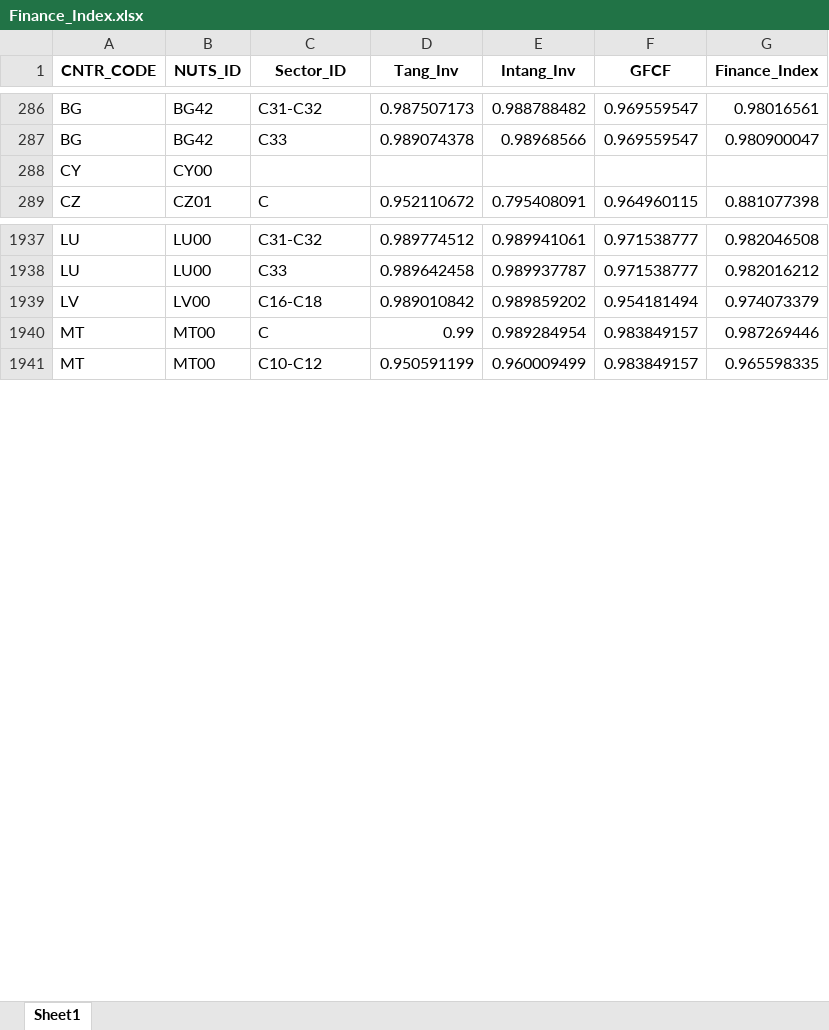
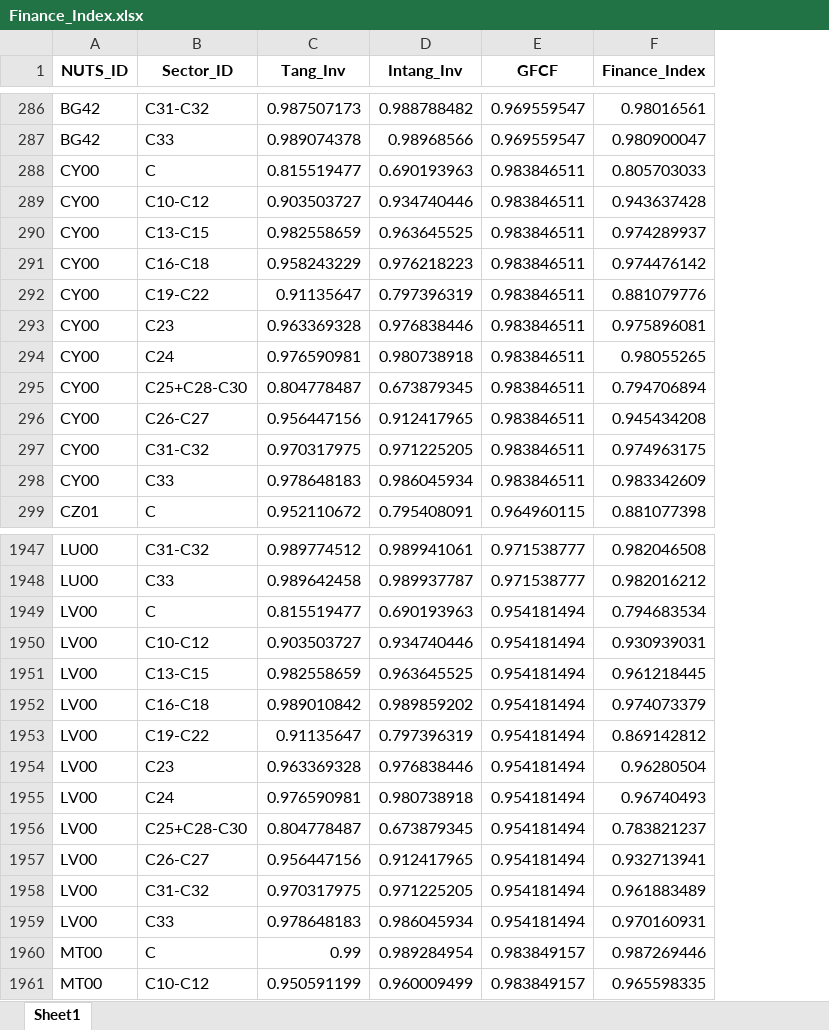
Before and after one commit to giocopp/LOCALISED-7.1-Paper, an Excel workbook: Pipeline_2-Vulnerability/Finance/Outputs/Data/Finance_Index.xlsx, sheet Sheet1, drawn as a sheet; only a part is shown, gaps mark what is left out; values as stored, in another font and other column widths than the file's, no borders; removed rows and columns are numbered as before the commit, all else as after; the diff covers the shown part only; the diff names each change by its address in the sheet, - before the commit and + after, or states it on an @@ line.

```diff
--- a/Pipeline_2-Vulnerability/Finance/Outputs/Data/Finance_Index.xlsx (sheet Sheet1)
+++ b/Pipeline_2-Vulnerability/Finance/Outputs/Data/Finance_Index.xlsx (sheet Sheet1)
-column A (CNTR_CODE), rows 286-287: BG | BG; row 289: CZ; rows 1937-1941: LU | LU | LV | MT | MT
-row 288: CY | CY00
+row 288: CY00 | C | 0.815519477 | 0.690193963 | 0.983846511 | 0.805703033
+row 289: CY00 | C10-C12 | 0.903503727 | 0.934740446 | 0.983846511 | 0.943637428
+row 290: CY00 | C13-C15 | 0.982558659 | 0.963645525 | 0.983846511 | 0.974289937
+row 291: CY00 | C16-C18 | 0.958243229 | 0.976218223 | 0.983846511 | 0.974476142
+row 292: CY00 | C19-C22 | 0.91135647 | 0.797396319 | 0.983846511 | 0.881079776
+row 293: CY00 | C23 | 0.963369328 | 0.976838446 | 0.983846511 | 0.975896081
+row 294: CY00 | C24 | 0.976590981 | 0.980738918 | 0.983846511 | 0.98055265
+row 295: CY00 | C25+C28-C30 | 0.804778487 | 0.673879345 | 0.983846511 | 0.794706894
+row 296: CY00 | C26-C27 | 0.956447156 | 0.912417965 | 0.983846511 | 0.945434208
+row 297: CY00 | C31-C32 | 0.970317975 | 0.971225205 | 0.983846511 | 0.974963175
+row 298: CY00 | C33 | 0.978648183 | 0.986045934 | 0.983846511 | 0.983342609
+row 1949: LV00 | C | 0.815519477 | 0.690193963 | 0.954181494 | 0.794683534
+row 1950: LV00 | C10-C12 | 0.903503727 | 0.934740446 | 0.954181494 | 0.930939031
+row 1951: LV00 | C13-C15 | 0.982558659 | 0.963645525 | 0.954181494 | 0.961218445
+row 1953: LV00 | C19-C22 | 0.91135647 | 0.797396319 | 0.954181494 | 0.869142812
+row 1954: LV00 | C23 | 0.963369328 | 0.976838446 | 0.954181494 | 0.96280504
+row 1955: LV00 | C24 | 0.976590981 | 0.980738918 | 0.954181494 | 0.96740493
+row 1956: LV00 | C25+C28-C30 | 0.804778487 | 0.673879345 | 0.954181494 | 0.783821237
+row 1957: LV00 | C26-C27 | 0.956447156 | 0.912417965 | 0.954181494 | 0.932713941
+row 1958: LV00 | C31-C32 | 0.970317975 | 0.971225205 | 0.954181494 | 0.961883489
+row 1959: LV00 | C33 | 0.978648183 | 0.986045934 | 0.954181494 | 0.970160931
```
Also changed, not shown: 22 added rows and 2 removed rows elsewhere in this sheet, Pipeline_2-Vulnerability/Energy/Outputs/Data/Energy_Data_Index.xlsx, Pipeline_2-Vulnerability/Energy/Outputs/Data/Energy_Data_raw.xlsx, 35 other files.
